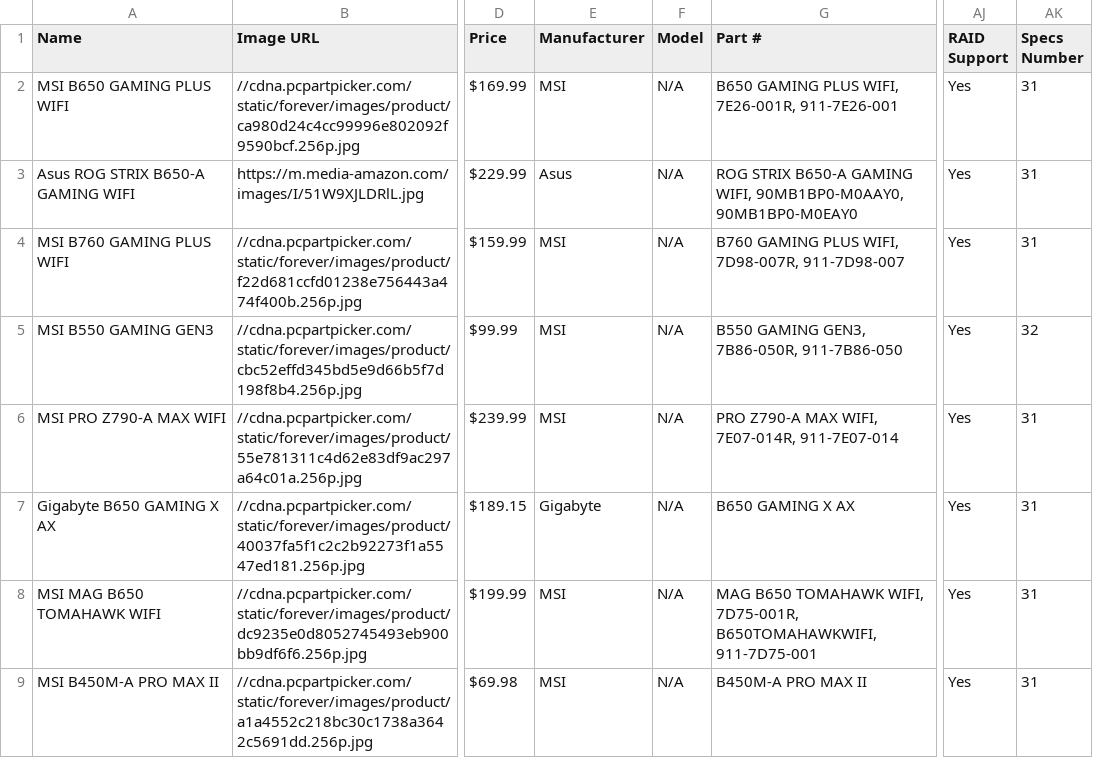
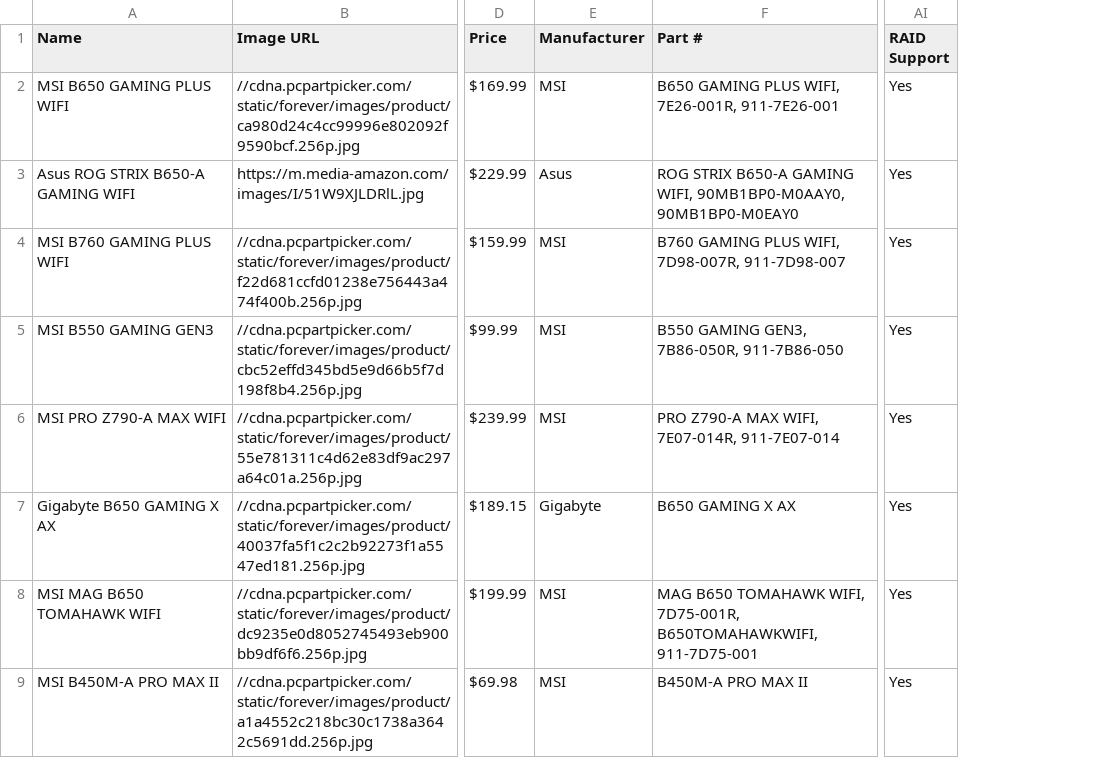
Before and after one commit to N-O-U-R/PcPartPicker-Scraping, a CSV file: data/motherboards_detailed.csv, drawn as a sheet; only a part is shown, gaps mark what is left out; the diff names each change by its address in the sheet, - before the commit and + after, or states it on an @@ line.

Commit message:
modified:   data/cpus_detailed.csv modified:   data/motherboards_detailed.csv modified:   scrape_cpus.js

```diff
--- a/data/motherboards_detailed.csv
+++ b/data/motherboards_detailed.csv
-column F (Model), rows 2-9: all N/A
-column AK (Specs Number), rows 2-9: 31 | 31 | 31 | 32 | 31 | 31 | 31 | 31
```
Also changed, not shown: 2 other files.
